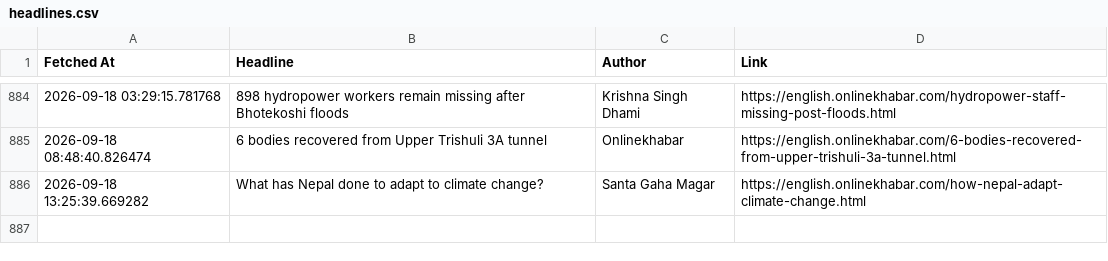
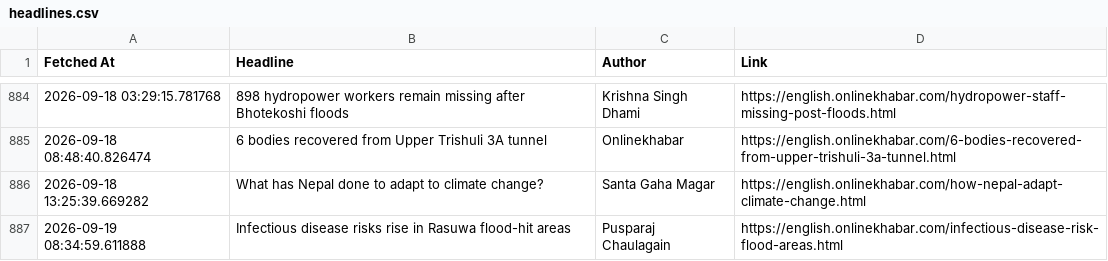
Before and after one commit to SanjayBista1010/WebScrapingSeleniumProject, a CSV file: data/headlines.csv, drawn as a sheet; only a part is shown, gaps mark what is left out.

Commit message:
Update headlines [skip ci]

```diff
--- a/data/headlines.csv
+++ b/data/headlines.csv
@@ -886 +886,2 @@ Fetched At,Headline,Author,Link
 2026-09-18 13:25:39.669282,What has Nepal done to adapt to climate change?,Santa Gaha Magar,https://english.onlinekhabar.com/how-nepal-adapt-climate-change.html
+2026-09-19 08:34:59.611888,Infectious disease risks rise in Rasuwa flood-hit areas,Pusparaj Chaulagain,https://english.onlinekhabar.com/infectious-disease-risk-flood-areas.html
```
